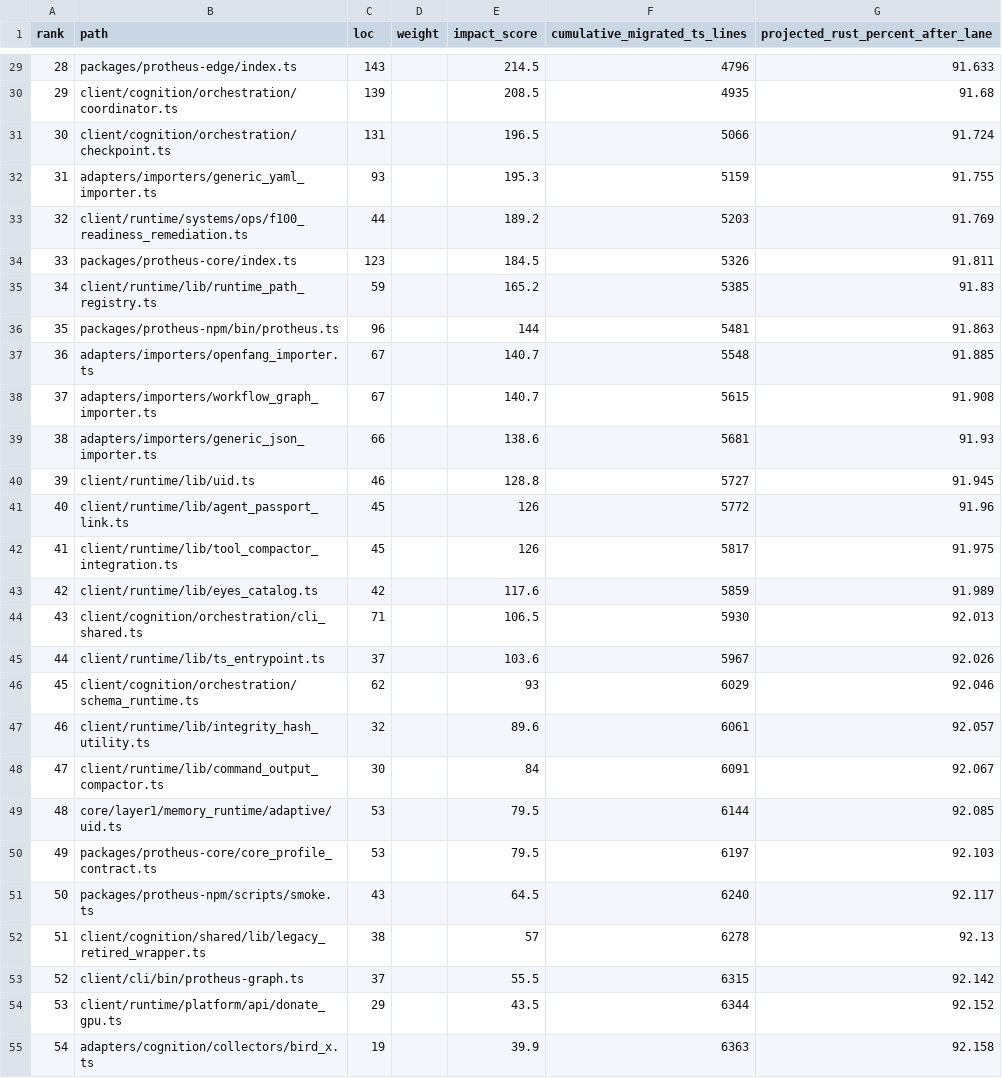
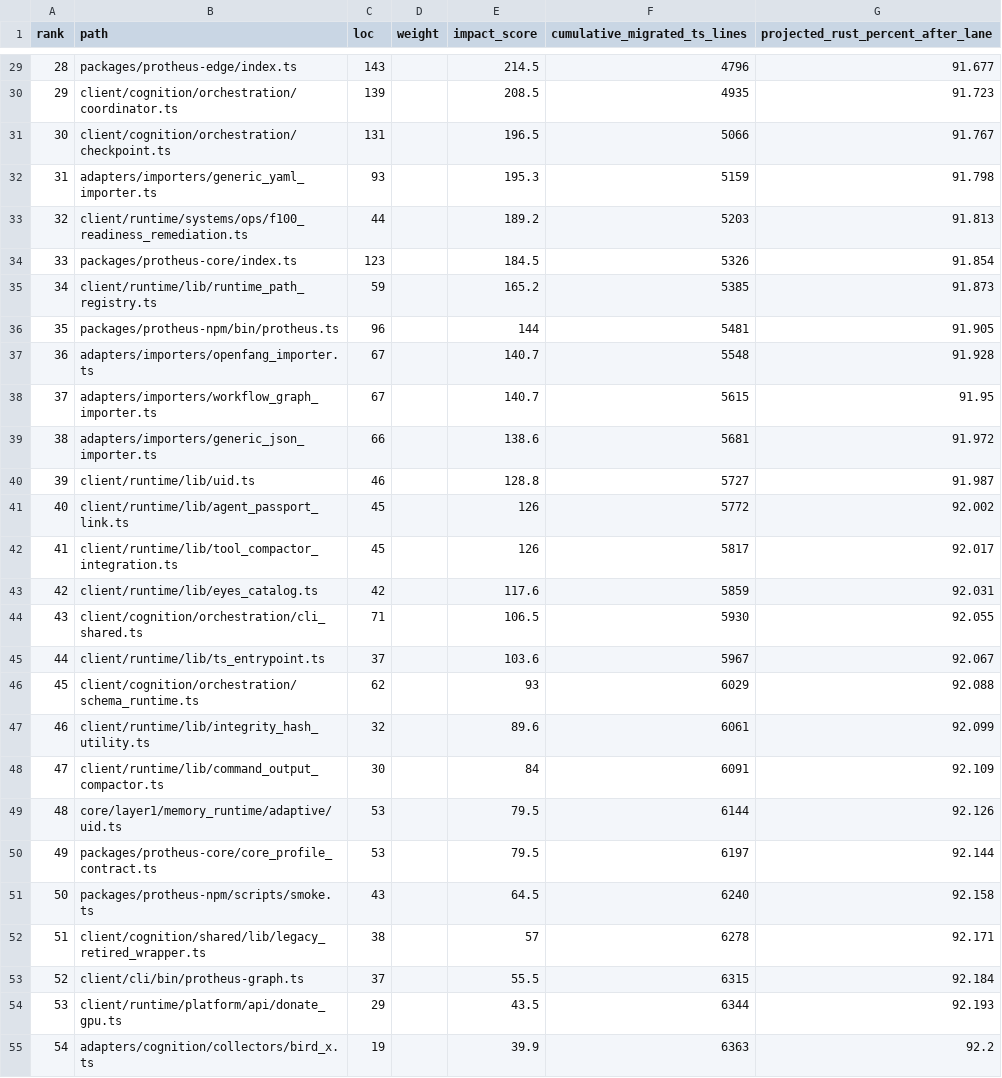
Before and after one commit to jakerslam/protheus, a CSV file: docs/client/generated/RUST60_TS_HOTPATHS_RANKED_FULL.csv, drawn as a sheet; only a part is shown, gaps mark what is left out; the diff covers the shown part only.

```diff
--- a/docs/client/generated/RUST60_TS_HOTPATHS_RANKED_FULL.csv
+++ b/docs/client/generated/RUST60_TS_HOTPATHS_RANKED_FULL.csv
@@ -29,27 +29,27 @@ rank,path,loc,weight,impact_score,cumulative_migrated_ts_lines,projected_rust_pe
-28,packages/protheus-edge/index.ts,143,,214.5,4796,91.633
-29,client/cognition/orchestration/coordinator.ts,139,,208.5,4935,91.68
-30,client/cognition/orchestration/checkpoint.ts,131,,196.5,5066,91.724
-31,adapters/importers/generic_yaml_importer.ts,93,,195.3,5159,91.755
-32,client/runtime/systems/ops/f100_readiness_remediation.ts,44,,189.2,5203,91.769
-33,packages/protheus-core/index.ts,123,,184.5,5326,91.811
-34,client/runtime/lib/runtime_path_registry.ts,59,,165.2,5385,91.83
-35,packages/protheus-npm/bin/protheus.ts,96,,144,5481,91.863
-36,adapters/importers/openfang_importer.ts,67,,140.7,5548,91.885
-37,adapters/importers/workflow_graph_importer.ts,67,,140.7,5615,91.908
-38,adapters/importers/generic_json_importer.ts,66,,138.6,5681,91.93
-39,client/runtime/lib/uid.ts,46,,128.8,5727,91.945
-40,client/runtime/lib/agent_passport_link.ts,45,,126,5772,91.96
-41,client/runtime/lib/tool_compactor_integration.ts,45,,126,5817,91.975
-42,client/runtime/lib/eyes_catalog.ts,42,,117.6,5859,91.989
-43,client/cognition/orchestration/cli_shared.ts,71,,106.5,5930,92.013
-44,client/runtime/lib/ts_entrypoint.ts,37,,103.6,5967,92.026
-45,client/cognition/orchestration/schema_runtime.ts,62,,93,6029,92.046
-46,client/runtime/lib/integrity_hash_utility.ts,32,,89.6,6061,92.057
-47,client/runtime/lib/command_output_compactor.ts,30,,84,6091,92.067
-48,core/layer1/memory_runtime/adaptive/uid.ts,53,,79.5,6144,92.085
-49,packages/protheus-core/core_profile_contract.ts,53,,79.5,6197,92.103
-50,packages/protheus-npm/scripts/smoke.ts,43,,64.5,6240,92.117
-51,client/cognition/shared/lib/legacy_retired_wrapper.ts,38,,57,6278,92.13
-52,client/cli/bin/protheus-graph.ts,37,,55.5,6315,92.142
-53,client/runtime/platform/api/donate_gpu.ts,29,,43.5,6344,92.152
-54,adapters/cognition/collectors/bird_x.ts,19,,39.9,6363,92.158
+28,packages/protheus-edge/index.ts,143,,214.5,4796,91.677
+29,client/cognition/orchestration/coordinator.ts,139,,208.5,4935,91.723
+30,client/cognition/orchestration/checkpoint.ts,131,,196.5,5066,91.767
+31,adapters/importers/generic_yaml_importer.ts,93,,195.3,5159,91.798
+32,client/runtime/systems/ops/f100_readiness_remediation.ts,44,,189.2,5203,91.813
+33,packages/protheus-core/index.ts,123,,184.5,5326,91.854
+34,client/runtime/lib/runtime_path_registry.ts,59,,165.2,5385,91.873
+35,packages/protheus-npm/bin/protheus.ts,96,,144,5481,91.905
+36,adapters/importers/openfang_importer.ts,67,,140.7,5548,91.928
+37,adapters/importers/workflow_graph_importer.ts,67,,140.7,5615,91.95
+38,adapters/importers/generic_json_importer.ts,66,,138.6,5681,91.972
+39,client/runtime/lib/uid.ts,46,,128.8,5727,91.987
+40,client/runtime/lib/agent_passport_link.ts,45,,126,5772,92.002
+41,client/runtime/lib/tool_compactor_integration.ts,45,,126,5817,92.017
+42,client/runtime/lib/eyes_catalog.ts,42,,117.6,5859,92.031
+43,client/cognition/orchestration/cli_shared.ts,71,,106.5,5930,92.055
+44,client/runtime/lib/ts_entrypoint.ts,37,,103.6,5967,92.067
+45,client/cognition/orchestration/schema_runtime.ts,62,,93,6029,92.088
+46,client/runtime/lib/integrity_hash_utility.ts,32,,89.6,6061,92.099
+47,client/runtime/lib/command_output_compactor.ts,30,,84,6091,92.109
+48,core/layer1/memory_runtime/adaptive/uid.ts,53,,79.5,6144,92.126
+49,packages/protheus-core/core_profile_contract.ts,53,,79.5,6197,92.144
+50,packages/protheus-npm/scripts/smoke.ts,43,,64.5,6240,92.158
+51,client/cognition/shared/lib/legacy_retired_wrapper.ts,38,,57,6278,92.171
+52,client/cli/bin/protheus-graph.ts,37,,55.5,6315,92.184
+53,client/runtime/platform/api/donate_gpu.ts,29,,43.5,6344,92.193
+54,adapters/cognition/collectors/bird_x.ts,19,,39.9,6363,92.2
```
Also changed, not shown: 84 edited cells elsewhere in this file, 8 other files.
